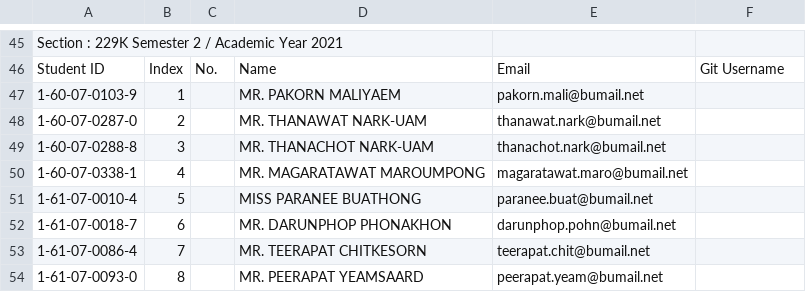
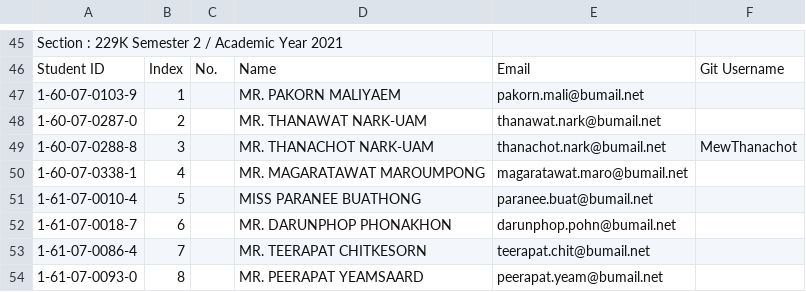
Before and after one commit to digitake/pwa-course-2022, a CSV file: students_git_user.csv, drawn as a sheet; only a part is shown, gaps mark what is left out.

Commit message:
Add username for 1600702888

```diff
--- a/students_git_user.csv
+++ b/students_git_user.csv
@@ -48,3 +48,3 @@ Student ID,Index,No.,Name,Email,Git Username
 1-60-07-0287-0,2,,MR. THANAWAT NARK-UAM,thanawat.nark@bumail.net,
-1-60-07-0288-8,3,,MR. THANACHOT NARK-UAM,thanachot.nark@bumail.net,
+1-60-07-0288-8,3,,MR. THANACHOT NARK-UAM,thanachot.nark@bumail.net,MewThanachot
 1-60-07-0338-1,4,,MR. MAGARATAWAT MAROUMPONG,magaratawat.maro@bumail.net,
```
